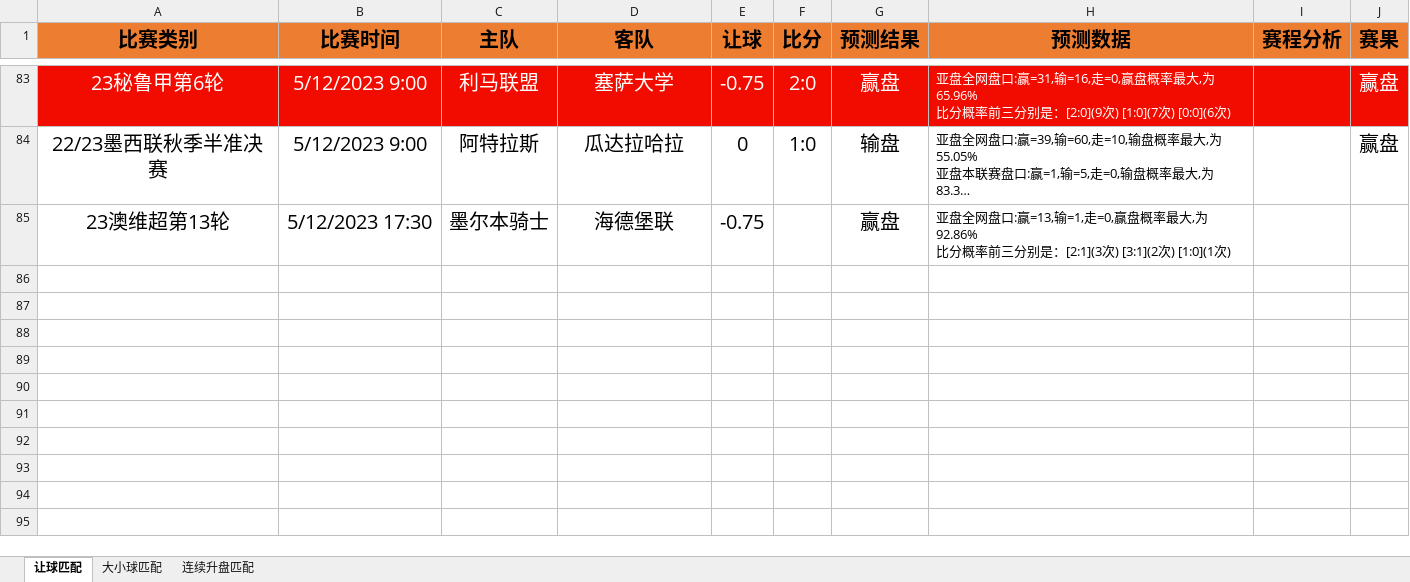
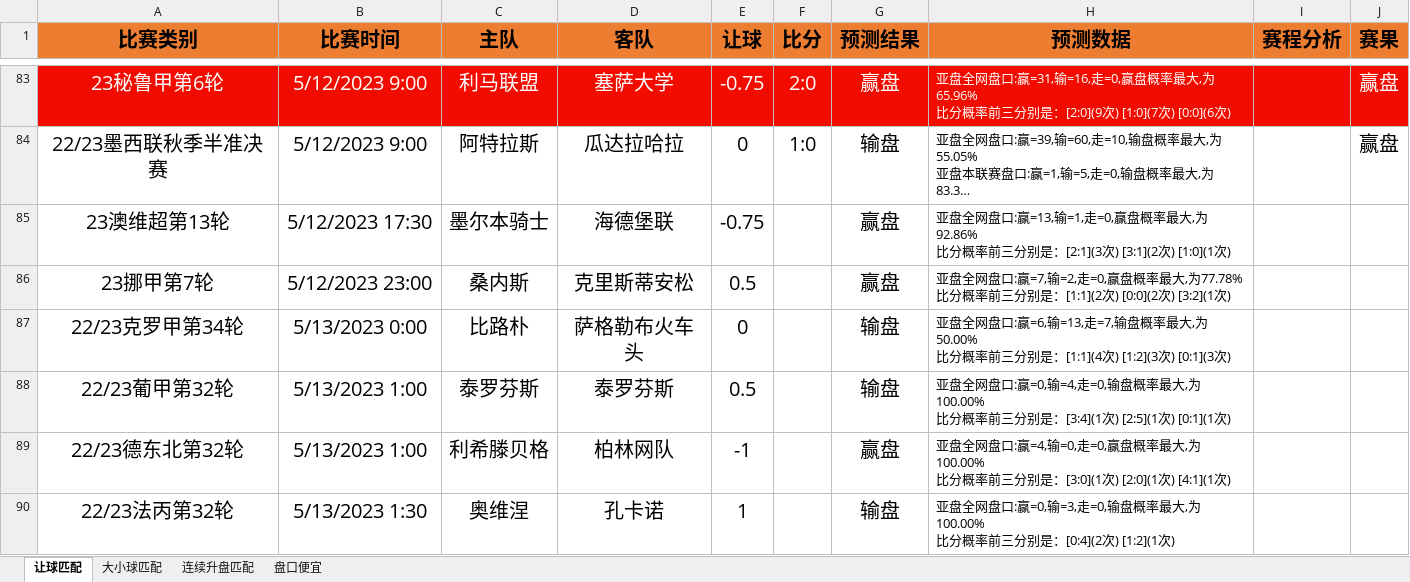
Before and after one commit to czl0325/football_analysis, an Excel workbook: 结果分析.xlsx, sheet 让球匹配, drawn as a sheet; only a part is shown, gaps mark what is left out; long unchanged cells end in …; values as stored, in another font and other column widths than the file's, no borders; ↵ is a line break in a cell; the diff covers the shown part only; the diff names each change by its address in the sheet, - before the commit and + after, or states it on an @@ line.

```diff
--- a/结果分析.xlsx (sheet 让球匹配)
+++ b/结果分析.xlsx (sheet 让球匹配)
+sheet tab: 盘口便宜
+row 86: 23挪甲第7轮 | 5/12/2023 23:00 | 桑内斯 | 克里斯蒂安松 | 0.5 |  | 赢盘 | 亚盘全网盘口:赢=7,输=2,走=0,赢盘概率最大,为77.78% ↵ 比分概率前三分别是：[1:1](2次) [0:0](2次) [3:2](1次)
+row 87: 22/23克罗甲第34轮 | 5/13/2023 0:00 | 比路朴 | 萨格勒布火车头 | 0 |  | 输盘 | 亚盘全网盘口:赢=6,输=13,走=7,输盘概率最大,为50.00% ↵ 比分概率前三分别是：[1:1](4次) [1:2](3次) [0:1](3次)
+row 88: 22/23葡甲第32轮 | 5/13/2023 1:00 | 泰罗芬斯 | 泰罗芬斯 | 0.5 |  | 输盘 | 亚盘全网盘口:赢=0,输=4,走=0,输盘概率最大,为100.00% ↵ 比分概率前三分别是：[3:4](1次) [2:5](1次) [0:1](1次)
+row 89: 22/23德东北第32轮 | 5/13/2023 1:00 | 利希滕贝格 | 柏林网队 | -1 |  | 赢盘 | 亚盘全网盘口:赢=4,输=0,走=0,赢盘概率最大,为100.00% ↵ 比分概率前三分别是：[3:0](1次) [2:0](1次) [4:1](1次)
+row 90: 22/23法丙第32轮 | 5/13/2023 1:30 | 奥维涅 | 孔卡诺 | 1 |  | 输盘 | 亚盘全网盘口:赢=0,输=3,走=0,输盘概率最大,为100.00% ↵ 比分概率前三分别是：[0:4](2次) [1:2](1次)
```
Also changed, not shown: 28 added rows elsewhere in this sheet, sheet 连续升盘匹配, 1 other file.
